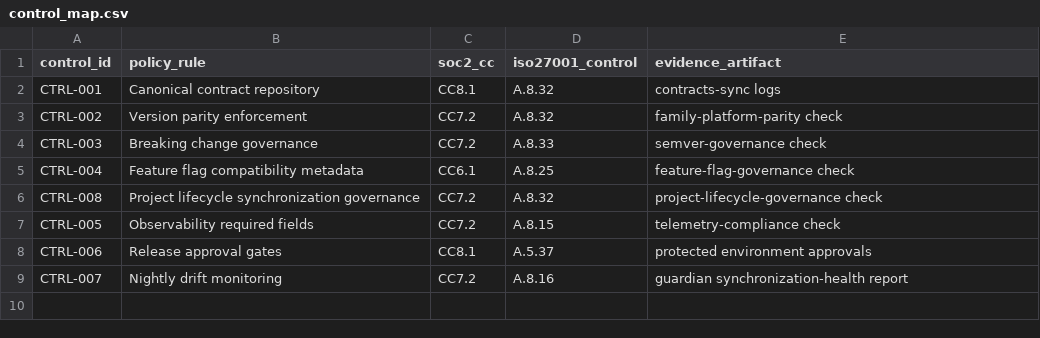
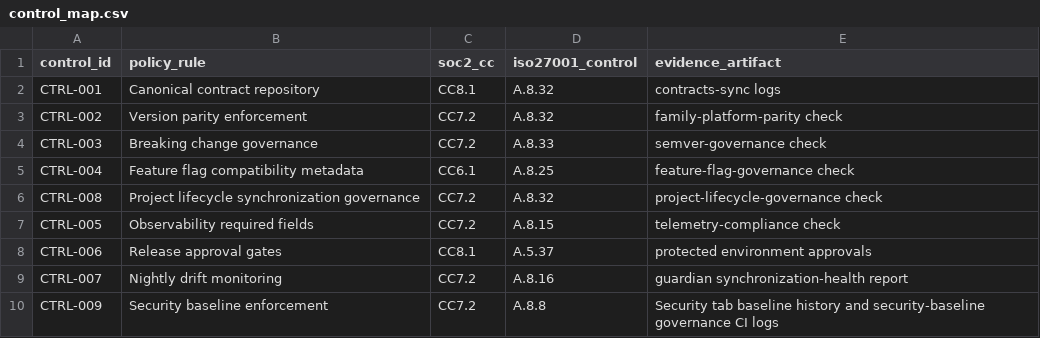
Before and after one commit to AiTechDude/dk1-policy, a CSV file: controls/control_map.csv, drawn as a sheet.

Commit message:
feat(policy): require DK1 security baseline

```diff
--- a/controls/control_map.csv
+++ b/controls/control_map.csv
@@ -9 +9,2 @@ CTRL-006,Release approval gates,CC8.1,A.5.37,protected environment approvals
 CTRL-007,Nightly drift monitoring,CC7.2,A.8.16,guardian synchronization-health report
+CTRL-009,Security baseline enforcement,CC7.2,A.8.8,Security tab baseline history and security-baseline governance CI logs
```
Also changed, not shown: 6 other files.
